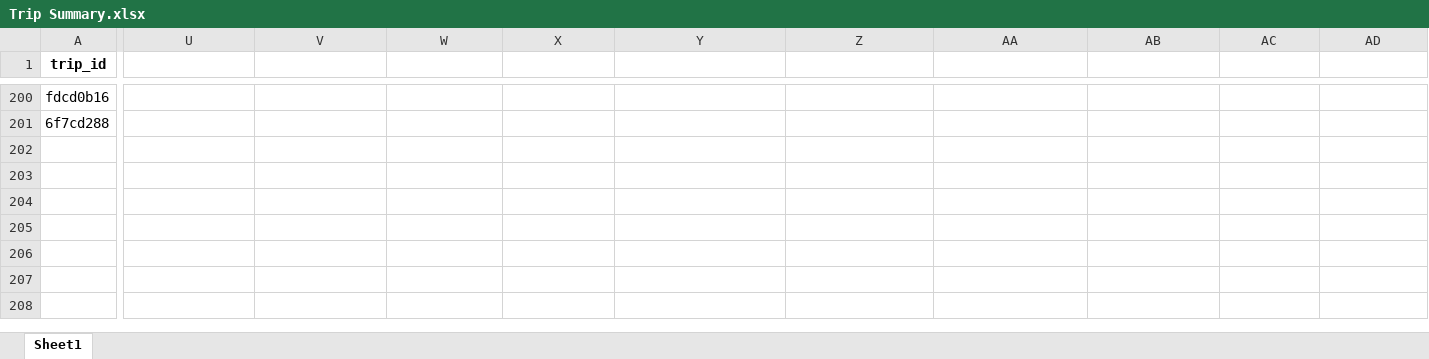
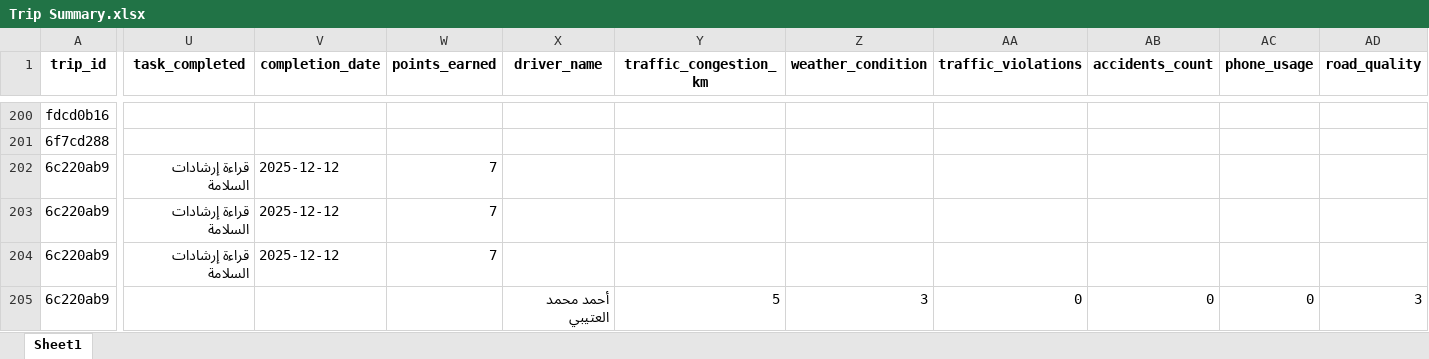
Before and after one commit to Aljwharah1/RoadRank-Absher-hackathon, an Excel workbook: data/Trip Summary.xlsx, sheet Sheet1, drawn as a sheet; only a part is shown, gaps mark what is left out; values as stored, in another font and other column widths than the file's, no borders; rows hold the shown columns only; the diff covers the shown part only; the diff names each change by its address in the sheet, - before the commit and + after, or states it on an @@ line.

```diff
--- a/data/Trip Summary.xlsx (sheet Sheet1)
+++ b/data/Trip Summary.xlsx (sheet Sheet1)
-U1: (empty)
+U1: task_completed
-V1: (empty)
+V1: completion_date
-W1: (empty)
+W1: points_earned
-X1: (empty)
+X1: driver_name
-Y1: (empty)
+Y1: traffic_congestion_km
-Z1: (empty)
+Z1: weather_condition
-AA1: (empty)
+AA1: traffic_violations
-AB1: (empty)
+AB1: accidents_count
-AC1: (empty)
+AC1: phone_usage
-AD1: (empty)
+AD1: road_quality
+row 202: 6c220ab9 | قراءة إرشادات السلامة | 2025-12-12 | 7
+row 203: 6c220ab9 | قراءة إرشادات السلامة | 2025-12-12 | 7
+row 204: 6c220ab9 | قراءة إرشادات السلامة | 2025-12-12 | 7
+row 205: 6c220ab9 |  |  |  | أحمد محمد العتيبي | 5 | 3 | 0 | 0 | 0 | 3
```
Also changed, not shown: 4 edited cells elsewhere in this sheet, 6 other files.
